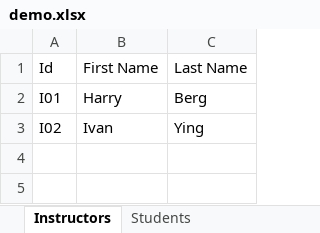
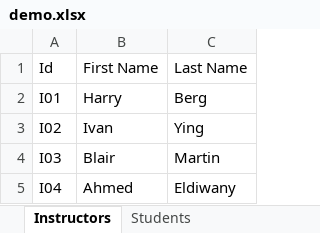
Before and after one commit to life-efficient/Data-Engineering, an Excel workbook: 1. Data Formats and Pandas/1. Json, csv, xlsx and yaml/demo.xlsx, sheet Instructors, drawn as a sheet; values as stored, in another font and other column widths than the file's, no borders; the diff names each change by its address in the sheet, - before the commit and + after, or states it on an @@ line.

```diff
--- a/1. Data Formats and Pandas/1. Json, csv, xlsx and yaml/demo.xlsx (sheet Instructors)
+++ b/1. Data Formats and Pandas/1. Json, csv, xlsx and yaml/demo.xlsx (sheet Instructors)
+row 4: I03 | Blair | Martin
+row 5: I04 | Ahmed | Eldiwany
```
Also changed, not shown: sheet Students, 3 other files.
